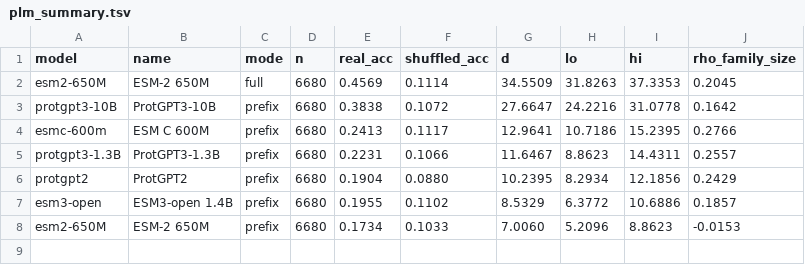
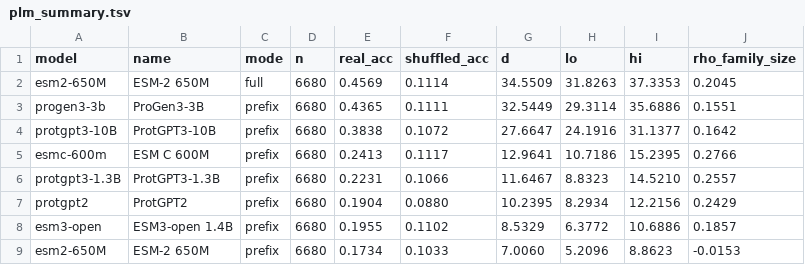
Before and after one commit to Leo-T-Zang/LLM-bioseq-probe, a TSV file: results/plm_summary.tsv, drawn as a sheet.

```diff
--- a/results/plm_summary.tsv
+++ b/results/plm_summary.tsv
@@ -2,6 +2,7 @@ model	name	mode	n	real_acc	shuffled_acc	d	lo	hi	rho_family_size
 esm2-650M	ESM-2 650M	full	6680	0.4569	0.1114	34.5509	31.8263	37.3353	0.2045
-protgpt3-10B	ProtGPT3-10B	prefix	6680	0.3838	0.1072	27.6647	24.2216	31.0778	0.1642
+progen3-3b	ProGen3-3B	prefix	6680	0.4365	0.1111	32.5449	29.3114	35.6886	0.1551
+protgpt3-10B	ProtGPT3-10B	prefix	6680	0.3838	0.1072	27.6647	24.1916	31.1377	0.1642
 esmc-600m	ESM C 600M	prefix	6680	0.2413	0.1117	12.9641	10.7186	15.2395	0.2766
-protgpt3-1.3B	ProtGPT3-1.3B	prefix	6680	0.2231	0.1066	11.6467	8.8623	14.4311	0.2557
-protgpt2	ProtGPT2	prefix	6680	0.1904	0.0880	10.2395	8.2934	12.1856	0.2429
+protgpt3-1.3B	ProtGPT3-1.3B	prefix	6680	0.2231	0.1066	11.6467	8.8323	14.5210	0.2557
+protgpt2	ProtGPT2	prefix	6680	0.1904	0.0880	10.2395	8.2934	12.2156	0.2429
 esm3-open	ESM3-open 1.4B	prefix	6680	0.1955	0.1102	8.5329	6.3772	10.6886	0.1857
```
Also changed, not shown: 34 other files.
